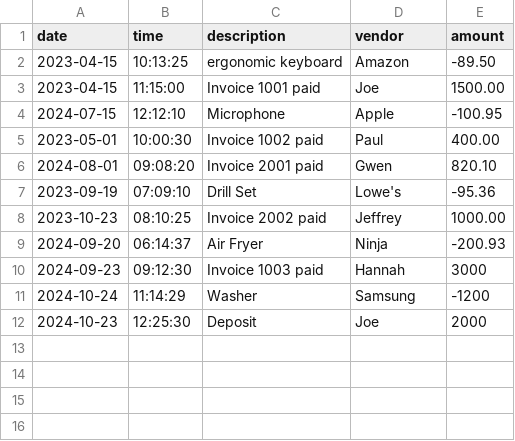
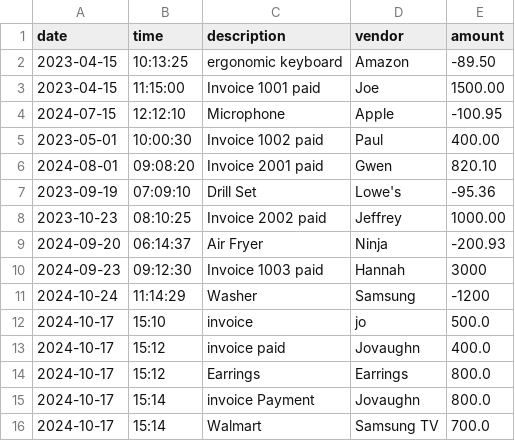
Before and after one commit to jovaughndoug/ledger-application, a CSV file: CapStone-1/src/main/resources/transaction.csv, drawn as a sheet; removed rows and columns are numbered as before the commit, all else as after; the diff names each change by its address in the sheet, - before the commit and + after, or states it on an @@ line.

Commit message:
reports screen/add deposit/payment methods

```diff
--- a/CapStone-1/src/main/resources/transaction.csv
+++ b/CapStone-1/src/main/resources/transaction.csv
-row 12: 2024-10-23 | 12:25:30 | Deposit | Joe | 2000
+row 12: 2024-10-17 | 15:10 | invoice | jo | 500.0
+row 13: 2024-10-17 | 15:12 | invoice paid | Jovaughn | 400.0
+row 14: 2024-10-17 | 15:12 | Earrings | Earrings | 800.0
+row 15: 2024-10-17 | 15:14 | invoice Payment | Jovaughn | 800.0
+row 16: 2024-10-17 | 15:14 | Walmart | Samsung TV | 700.0
```
Also changed, not shown: CapStone-1/target/classes/transaction.csv, 5 other files.
